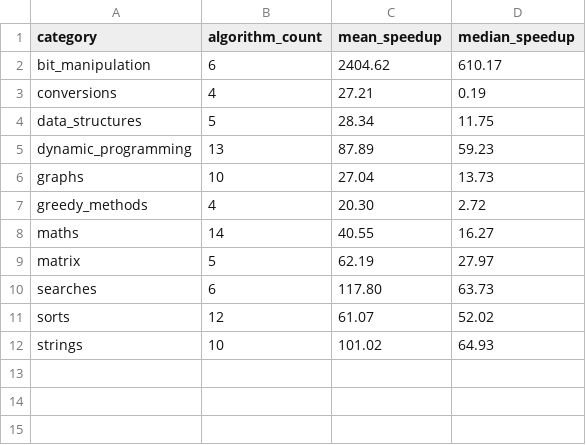
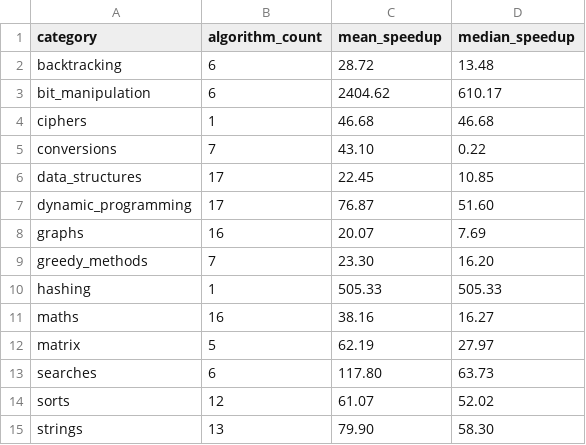
Before and after one commit to lingengyuan/TheAlgorithms-Zig, a CSV file: benchmarks/python_vs_zig/category_speedup_chart.csv, drawn as a sheet.

```diff
--- a/benchmarks/python_vs_zig/category_speedup_chart.csv
+++ b/benchmarks/python_vs_zig/category_speedup_chart.csv
@@ -1,9 +1,12 @@
 category,algorithm_count,mean_speedup,median_speedup
+backtracking,6,28.72,13.48
 bit_manipulation,6,2404.62,610.17
-conversions,4,27.21,0.19
-data_structures,5,28.34,11.75
-dynamic_programming,13,87.89,59.23
-graphs,10,27.04,13.73
-greedy_methods,4,20.30,2.72
-maths,14,40.55,16.27
+ciphers,1,46.68,46.68
+conversions,7,43.10,0.22
+data_structures,17,22.45,10.85
+dynamic_programming,17,76.87,51.60
+graphs,16,20.07,7.69
+greedy_methods,7,23.30,16.20
+hashing,1,505.33,505.33
+maths,16,38.16,16.27
 matrix,5,62.19,27.97
@@ -11,2 +14,2 @@ searches,6,117.80,63.73
 sorts,12,61.07,52.02
-strings,10,101.02,64.93
+strings,13,79.90,58.30
```
Also changed, not shown: benchmarks/python_vs_zig/leaderboard_all.csv, benchmarks/python_vs_zig/python_results_all.csv, 38 other files.
